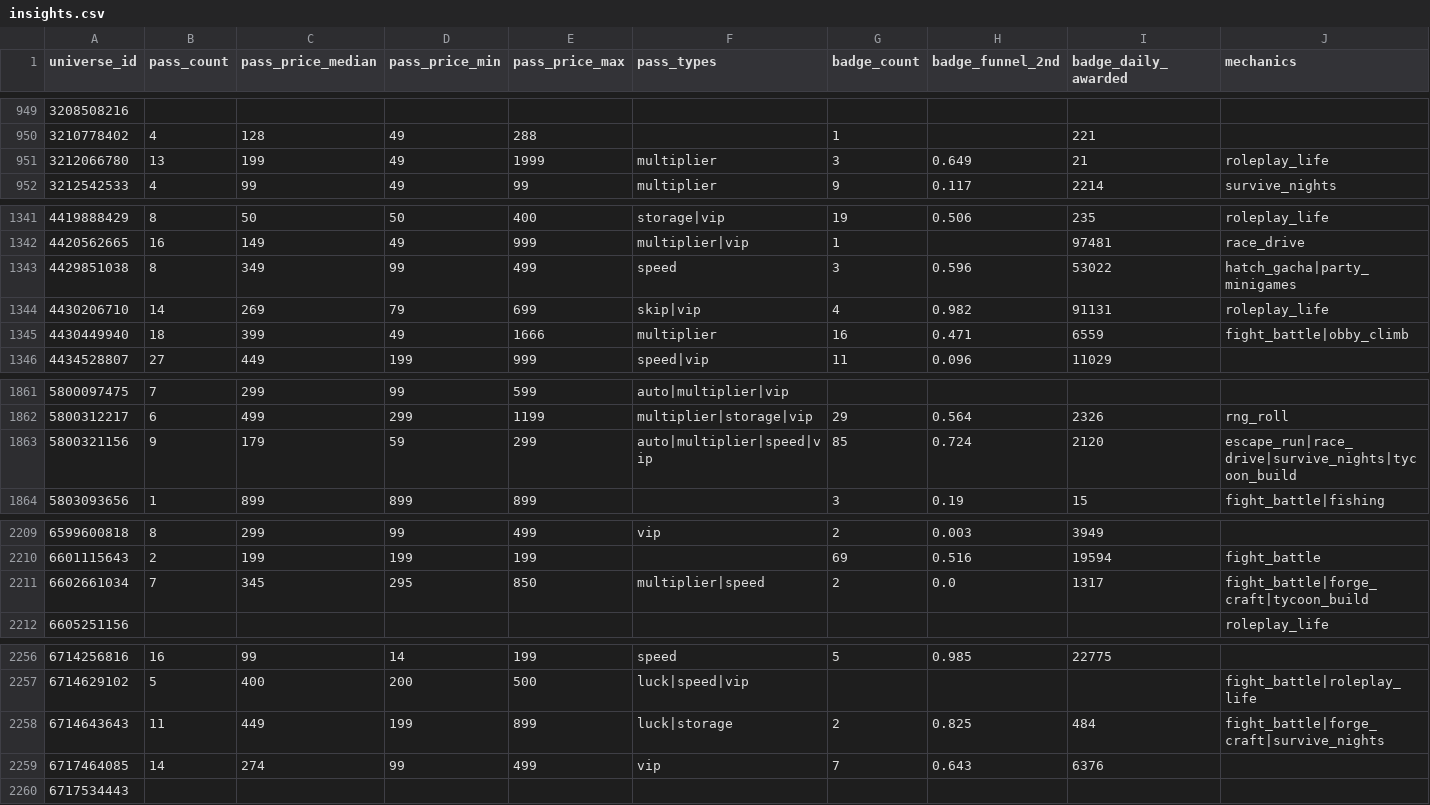
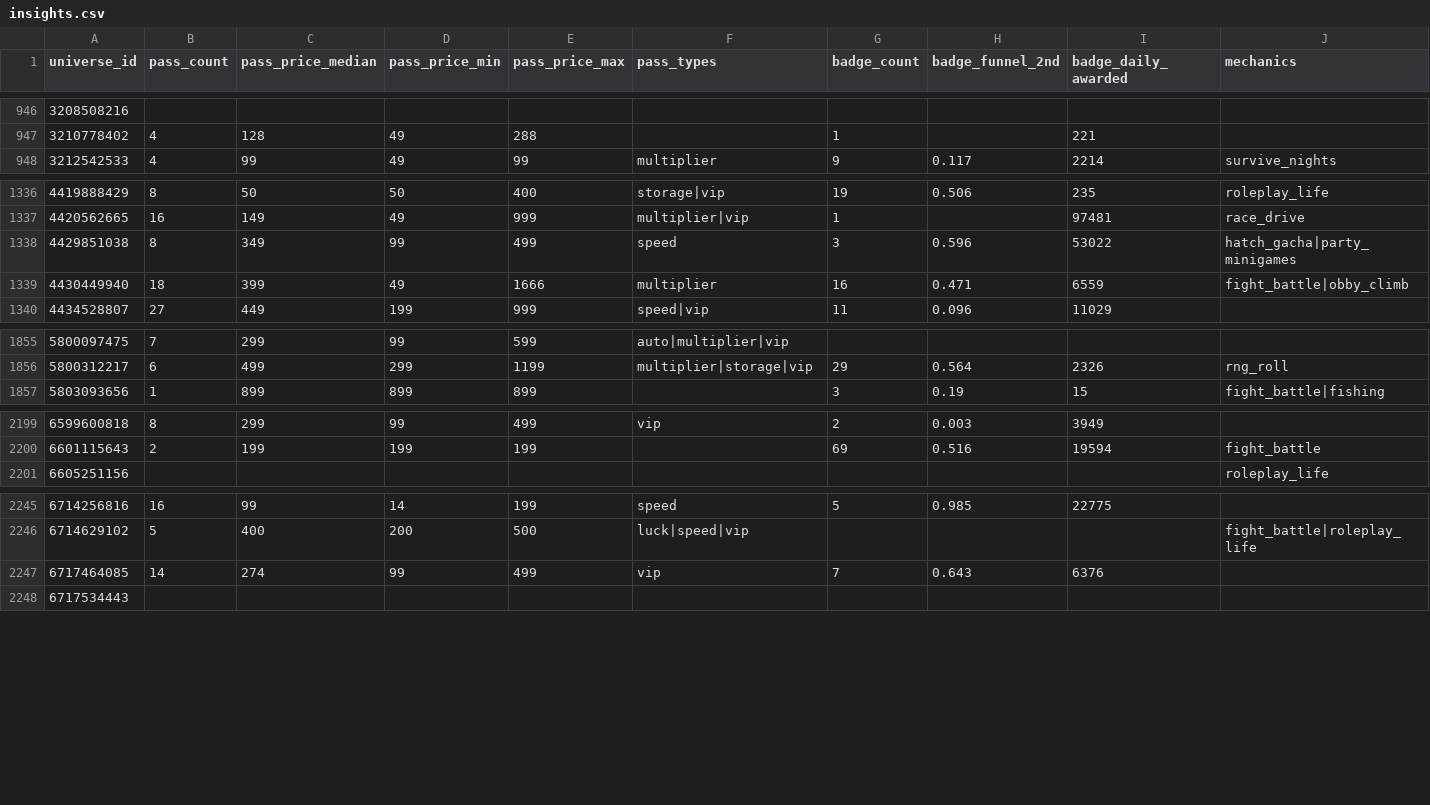
Before and after one commit to Smoove061/roblox-trend-tracker, a CSV file: data/insights.csv, drawn as a sheet; only a part is shown, gaps mark what is left out; removed rows and columns are numbered as before the commit, all else as after; rows hold the shown columns only; the diff covers the shown part only; the diff names each change by its address in the sheet, - before the commit and + after, or states it on an @@ line.

```diff
--- a/data/insights.csv
+++ b/data/insights.csv
-row 951: 3212066780 | 13 | 199 | 49 | 1999 | multiplier | 3 | 0.649 | 21 | roleplay_life
-row 1344: 4430206710 | 14 | 269 | 79 | 699 | skip|vip | 4 | 0.982 | 91131 | roleplay_life
-row 1863: 5800321156 | 9 | 179 | 59 | 299 | auto|multiplier|speed|vip | 85 | 0.724 | 2120 | escape_run|race_drive|survive_nights|tycoon_build
-row 2211: 6602661034 | 7 | 345 | 295 | 850 | multiplier|speed | 2 | 0.0 | 1317 | fight_battle|forge_craft|tycoon_build
-row 2258: 6714643643 | 11 | 449 | 199 | 899 | luck|storage | 2 | 0.825 | 484 | fight_battle|forge_craft|survive_nights
```
Also changed, not shown: 2 added rows and 13 removed rows elsewhere in this file, data/styles.csv, 8 other files.
